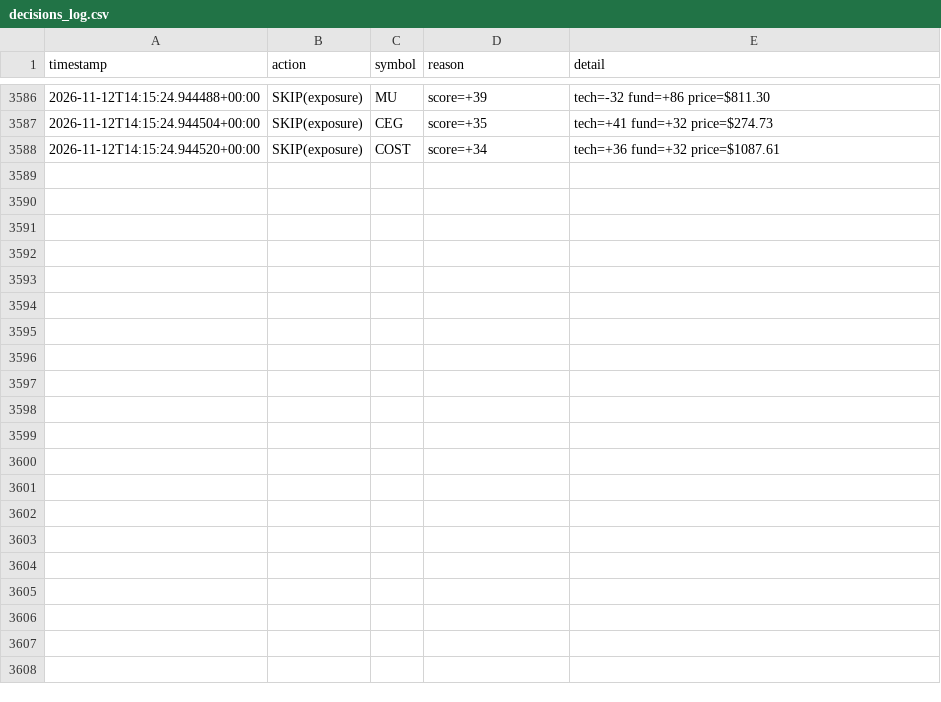
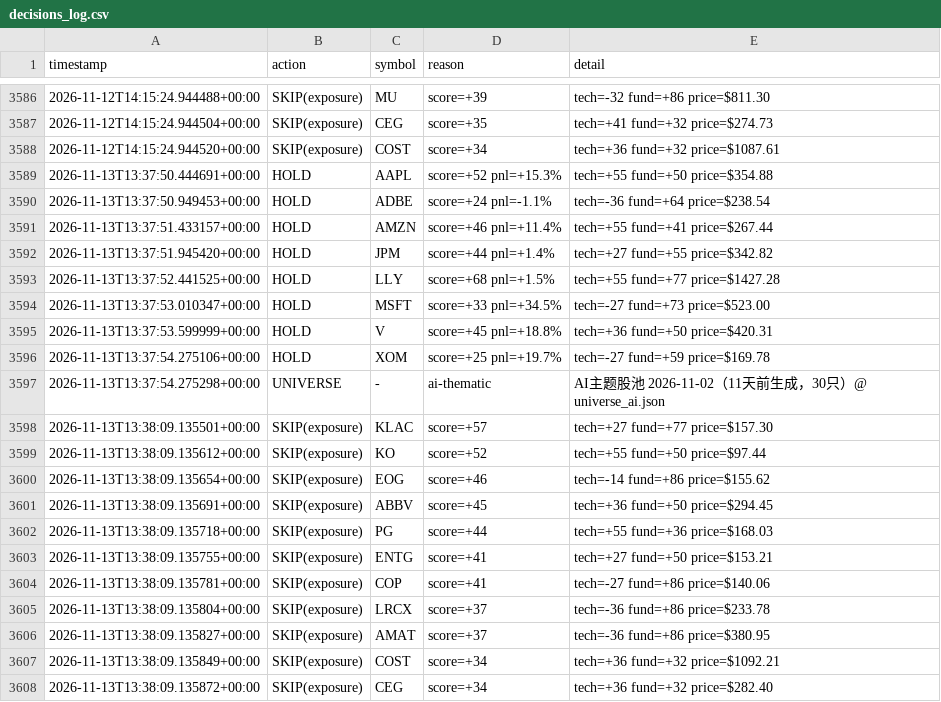
Before and after one commit to Charles-Liang1229/quant-research-sandbox, a CSV file: decisions_log.csv, drawn as a sheet; only a part is shown, gaps mark what is left out; the diff names each change by its address in the sheet, - before the commit and + after, or states it on an @@ line.

Commit message:
log: agent decisions 2026-11-13

```diff
--- a/decisions_log.csv
+++ b/decisions_log.csv
+row 3589: 2026-11-13T13:37:50.444691+00:00 | HOLD | AAPL | score=+52 pnl=+15.3% | tech=+55 fund=+50 price=$354.88
+row 3590: 2026-11-13T13:37:50.949453+00:00 | HOLD | ADBE | score=+24 pnl=-1.1% | tech=-36 fund=+64 price=$238.54
+row 3591: 2026-11-13T13:37:51.433157+00:00 | HOLD | AMZN | score=+46 pnl=+11.4% | tech=+55 fund=+41 price=$267.44
+row 3592: 2026-11-13T13:37:51.945420+00:00 | HOLD | JPM | score=+44 pnl=+1.4% | tech=+27 fund=+55 price=$342.82
+row 3593: 2026-11-13T13:37:52.441525+00:00 | HOLD | LLY | score=+68 pnl=+1.5% | tech=+55 fund=+77 price=$1427.28
+row 3594: 2026-11-13T13:37:53.010347+00:00 | HOLD | MSFT | score=+33 pnl=+34.5% | tech=-27 fund=+73 price=$523.00
+row 3595: 2026-11-13T13:37:53.599999+00:00 | HOLD | V | score=+45 pnl=+18.8% | tech=+36 fund=+50 price=$420.31
+row 3596: 2026-11-13T13:37:54.275106+00:00 | HOLD | XOM | score=+25 pnl=+19.7% | tech=-27 fund=+59 price=$169.78
+row 3597: 2026-11-13T13:37:54.275298+00:00 | UNIVERSE | - | ai-thematic | AI主题股池 2026-11-02（11天前生成，30只）@ universe_ai.json
+row 3598: 2026-11-13T13:38:09.135501+00:00 | SKIP(exposure) | KLAC | score=+57 | tech=+27 fund=+77 price=$157.30
+row 3599: 2026-11-13T13:38:09.135612+00:00 | SKIP(exposure) | KO | score=+52 | tech=+55 fund=+50 price=$97.44
+row 3600: 2026-11-13T13:38:09.135654+00:00 | SKIP(exposure) | EOG | score=+46 | tech=-14 fund=+86 price=$155.62
+row 3601: 2026-11-13T13:38:09.135691+00:00 | SKIP(exposure) | ABBV | score=+45 | tech=+36 fund=+50 price=$294.45
+row 3602: 2026-11-13T13:38:09.135718+00:00 | SKIP(exposure) | PG | score=+44 | tech=+55 fund=+36 price=$168.03
+row 3603: 2026-11-13T13:38:09.135755+00:00 | SKIP(exposure) | ENTG | score=+41 | tech=+27 fund=+50 price=$153.21
+row 3604: 2026-11-13T13:38:09.135781+00:00 | SKIP(exposure) | COP | score=+41 | tech=-27 fund=+86 price=$140.06
+row 3605: 2026-11-13T13:38:09.135804+00:00 | SKIP(exposure) | LRCX | score=+37 | tech=-36 fund=+86 price=$233.78
+row 3606: 2026-11-13T13:38:09.135827+00:00 | SKIP(exposure) | AMAT | score=+37 | tech=-36 fund=+86 price=$380.95
+row 3607: 2026-11-13T13:38:09.135849+00:00 | SKIP(exposure) | COST | score=+34 | tech=+36 fund=+32 price=$1092.21
+row 3608: 2026-11-13T13:38:09.135872+00:00 | SKIP(exposure) | CEG | score=+34 | tech=+36 fund=+32 price=$282.40
```
